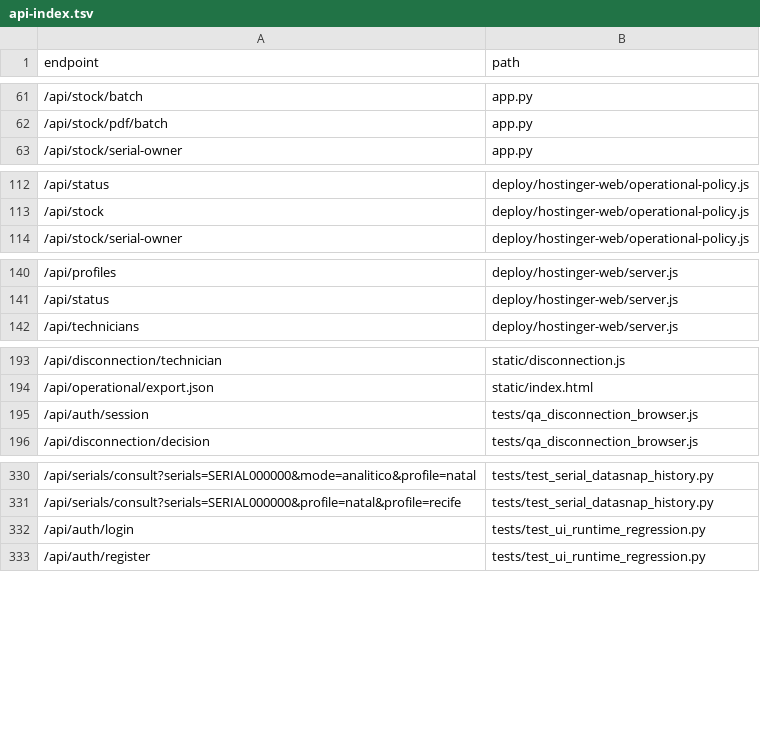
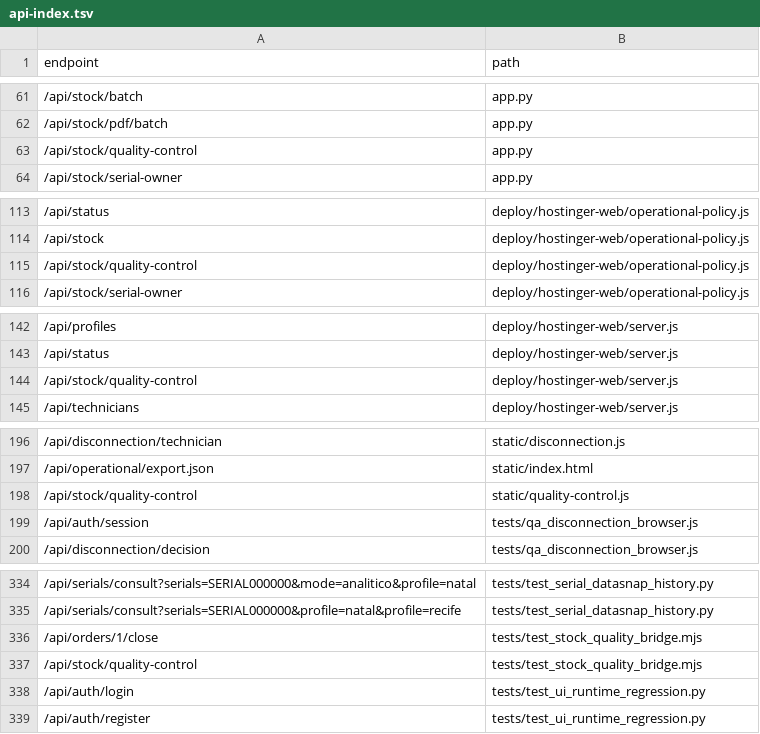
Before and after one commit to clarotechnet/dominium, a TSV file: .dominium/api-index.tsv, drawn as a sheet; only a part is shown, gaps mark what is left out.

```diff
--- a/.dominium/api-index.tsv
+++ b/.dominium/api-index.tsv
@@ -62,2 +62,3 @@ endpoint	path
 /api/stock/pdf/batch	app.py
+/api/stock/quality-control	app.py
 /api/stock/serial-owner	app.py
@@ -113,2 +114,3 @@ endpoint	path
 /api/stock	deploy/hostinger-web/operational-policy.js
+/api/stock/quality-control	deploy/hostinger-web/operational-policy.js
 /api/stock/serial-owner	deploy/hostinger-web/operational-policy.js
@@ -141,2 +143,3 @@ endpoint	path
 /api/status	deploy/hostinger-web/server.js
+/api/stock/quality-control	deploy/hostinger-web/server.js
 /api/technicians	deploy/hostinger-web/server.js
@@ -194,2 +197,3 @@ endpoint	path
 /api/operational/export.json	static/index.html
+/api/stock/quality-control	static/quality-control.js
 /api/auth/session	tests/qa_disconnection_browser.js
@@ -331,2 +335,4 @@ endpoint	path
 /api/serials/consult?serials=SERIAL000000&profile=natal&profile=recife	tests/test_serial_datasnap_history.py
+/api/orders/1/close	tests/test_stock_quality_bridge.mjs
+/api/stock/quality-control	tests/test_stock_quality_bridge.mjs
 /api/auth/login	tests/test_ui_runtime_regression.py
```
Also changed, not shown: .dominium/dependency-index.tsv, .dominium/file-index.tsv, 19 other files.
